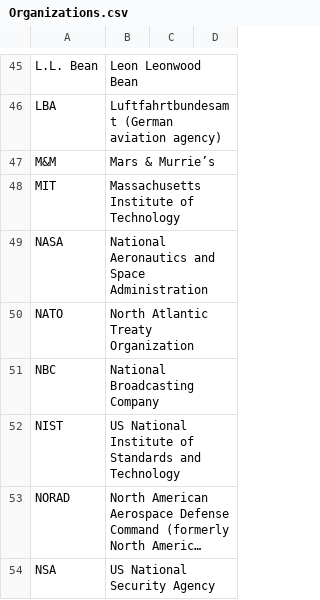
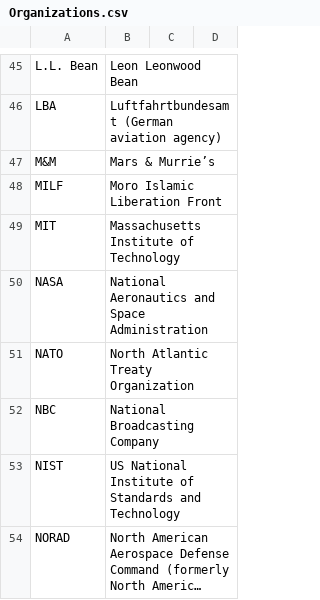
Before and after one commit to fleschutz/talk2windows, a CSV file: data/abbr/Organizations.csv, drawn as a sheet; only a part is shown, gaps mark what is left out; the shorter side is filled out with more unchanged rows; long unchanged cells end in ….

```diff
--- a/data/abbr/Organizations.csv
+++ b/data/abbr/Organizations.csv
@@ -47,2 +47,3 @@ LBA,Luftfahrtbundesamt (German aviation agency)
 M&M, Mars & Murrie’s
+MILF,Moro Islamic Liberation Front
 MIT,Massachusetts Institute of Technology
```
Also changed, not shown: data/abbr/General.csv, data/abbr/Military.csv.
